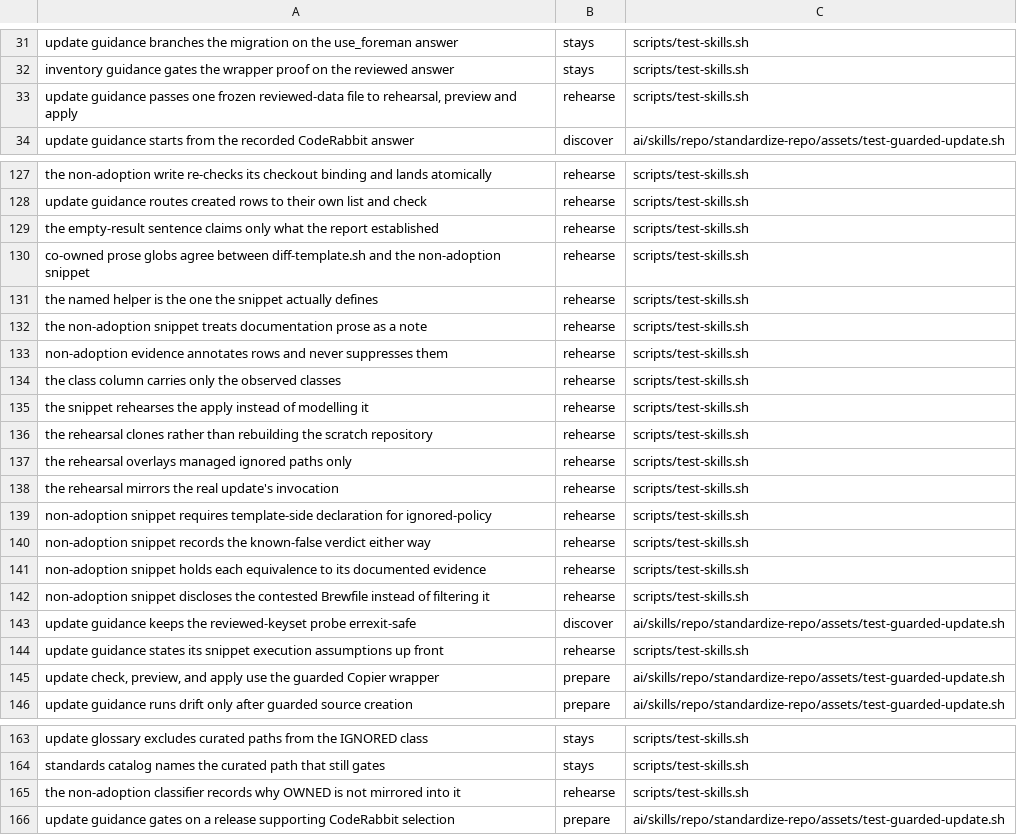
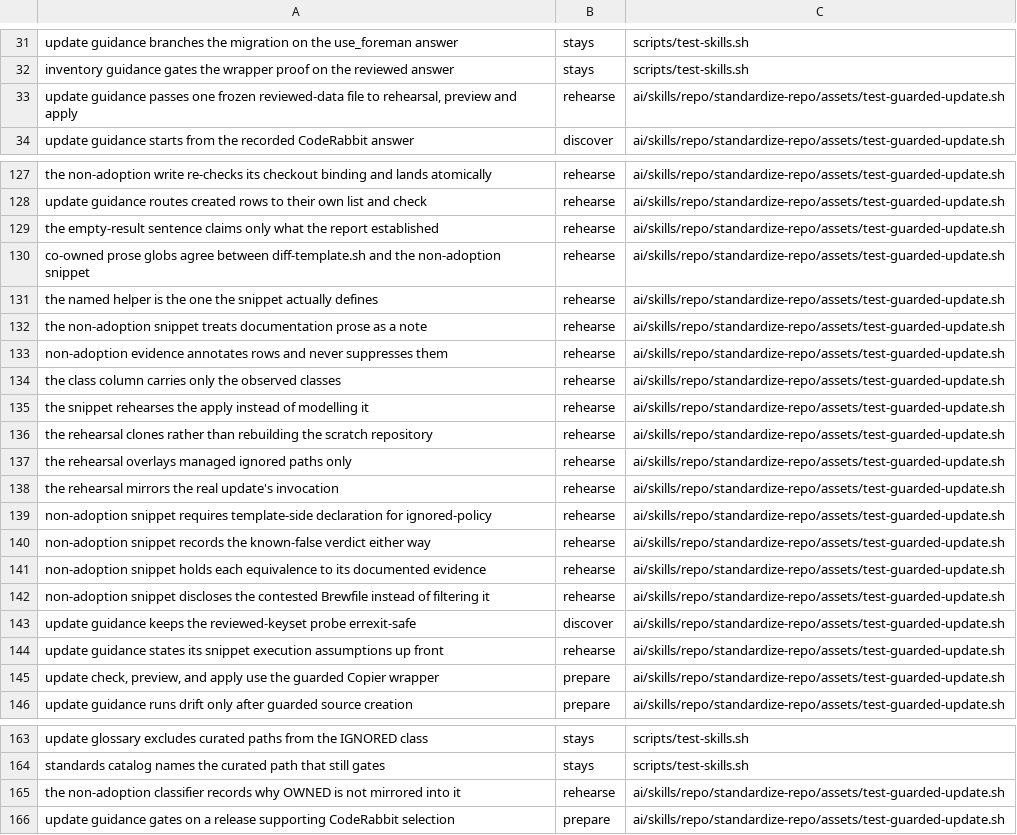
Before and after one commit to evanharmon1/harmon-devkit, a TSV file: ai/skills/repo/standardize-repo/assets/guarded-update-assertions.tsv, drawn as a sheet; only a part is shown, gaps mark what is left out; the diff covers the shown part only; the diff names each change by its address in the sheet, - before the commit and + after, or states it on an @@ line.

```diff
--- a/ai/skills/repo/standardize-repo/assets/guarded-update-assertions.tsv
+++ b/ai/skills/repo/standardize-repo/assets/guarded-update-assertions.tsv
-C33: scripts/test-skills.sh
+C33: ai/skills/repo/standardize-repo/assets/test-guarded-update.sh
-C127:C142: scripts/test-skills.sh
+C127:C142: ai/skills/repo/standardize-repo/assets/test-guarded-update.sh
-C144: scripts/test-skills.sh
+C144: ai/skills/repo/standardize-repo/assets/test-guarded-update.sh
-C165: scripts/test-skills.sh
+C165: ai/skills/repo/standardize-repo/assets/test-guarded-update.sh
```
Also changed, not shown: 37 edited cells elsewhere in this file, 5 other files.
